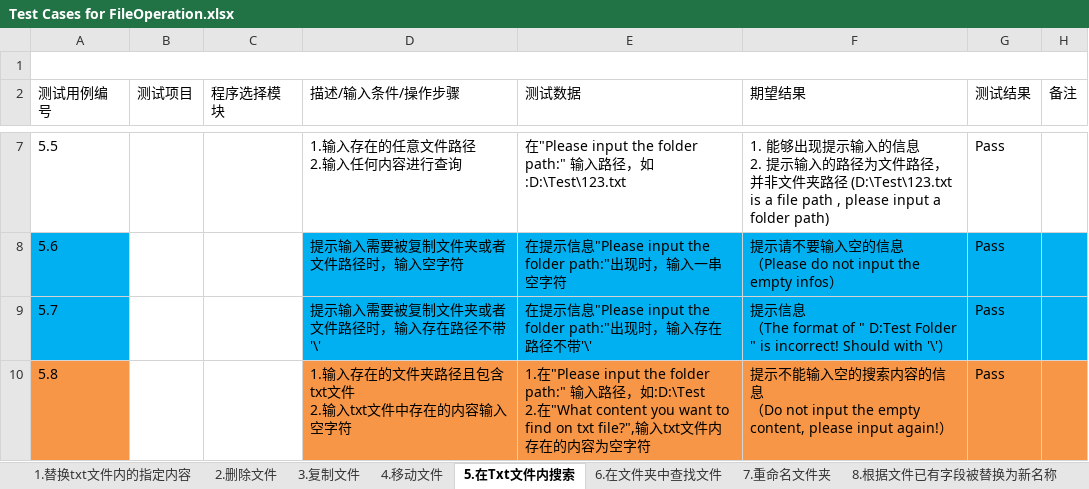
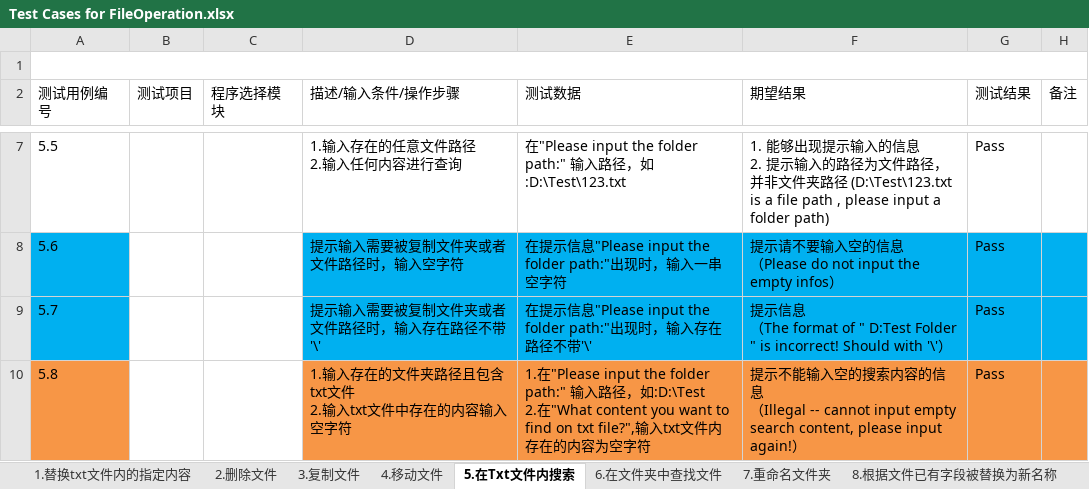
Before and after one commit to Eason0731/LegacyPython2, an Excel workbook: src/MyItems/Documents/Test Cases for FileOperation.xlsx, sheet 5.在Txt文件内搜索, drawn as a sheet; only a part is shown, gaps mark what is left out; values as stored, in another font and other column widths than the file's, no borders; the diff names each change by its address in the sheet, - before the commit and + after, or states it on an @@ line.

Commit message:
Update the test case file after updated hint message on find contents on txt files

```diff
--- a/src/MyItems/Documents/Test Cases for FileOperation.xlsx (sheet 5.在Txt文件内搜索)
+++ b/src/MyItems/Documents/Test Cases for FileOperation.xlsx (sheet 5.在Txt文件内搜索)
-F10 (期望结果): …（Do not input the empty content, please…
+F10 (期望结果): …（Illegal -- cannot input empty search content, please…
```
